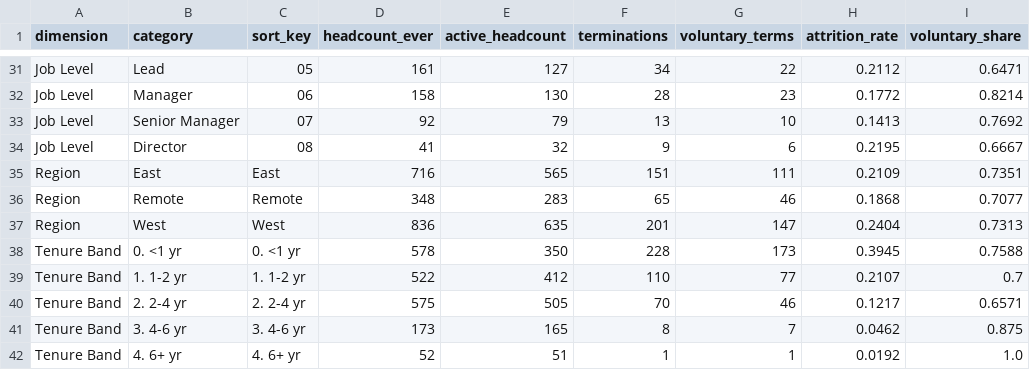
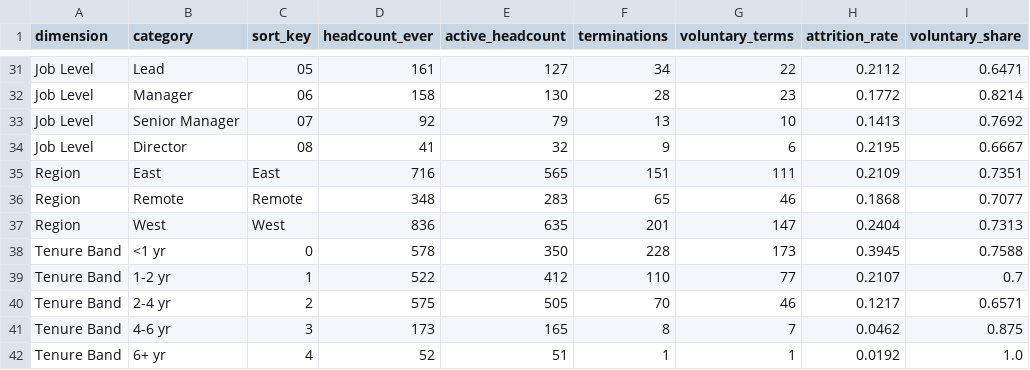
Before and after one commit to KushPatel29/hr-attrition-analytics, a CSV file: output/attrition_by_dimension.csv, drawn as a sheet; only a part is shown, gaps mark what is left out; the diff names each change by its address in the sheet, - before the commit and + after, or states it on an @@ line.

Commit message:
Final polish: employee names on watch list, display formats, clean tenure bands, insights write-up, doc accuracy fixes

```diff
--- a/output/attrition_by_dimension.csv
+++ b/output/attrition_by_dimension.csv
-B38 (category): 0. <1 yr
+B38 (category): <1 yr
-C38 (sort_key): 0. <1 yr
+C38 (sort_key): 0
-B39 (category): 1. 1-2 yr
+B39 (category): 1-2 yr
-C39 (sort_key): 1. 1-2 yr
+C39 (sort_key): 1
-B40 (category): 2. 2-4 yr
+B40 (category): 2-4 yr
-C40 (sort_key): 2. 2-4 yr
+C40 (sort_key): 2
-B41 (category): 3. 4-6 yr
+B41 (category): 4-6 yr
-C41 (sort_key): 3. 4-6 yr
+C41 (sort_key): 3
-B42 (category): 4. 6+ yr
+B42 (category): 6+ yr
-C42 (sort_key): 4. 6+ yr
+C42 (sort_key): 4
```
Also changed, not shown: 39 other files.
